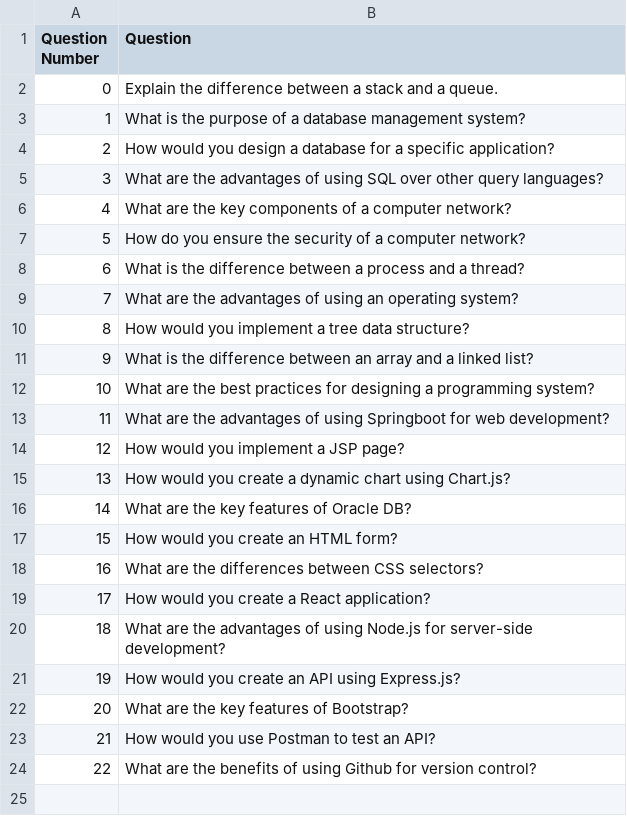
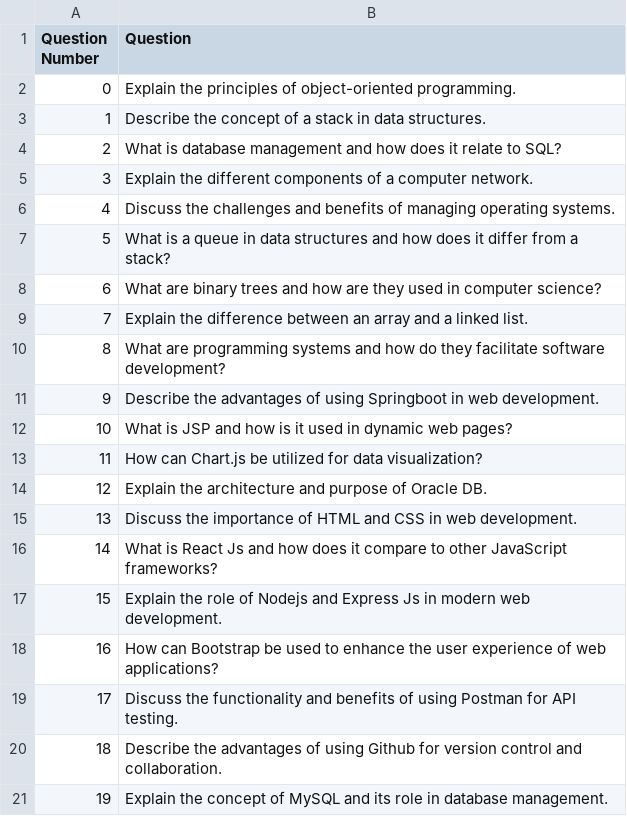
Before and after one commit to shreekantkerkar/be_project, a CSV file: questions_csv.csv, drawn as a sheet.

```diff
--- a/questions_csv.csv
+++ b/questions_csv.csv
@@ -1,24 +1,21 @@
 Question Number,Question
-0,Explain the difference between a stack and a queue.
-1,What is the purpose of a database management system?
-2,How would you design a database for a specific application?
-3,What are the advantages of using SQL over other query languages?
-4,What are the key components of a computer network?
-5,How do you ensure the security of a computer network?
-6,What is the difference between a process and a thread?
-7,What are the advantages of using an operating system?
-8,How would you implement a tree data structure?
-9,What is the difference between an array and a linked list?
-10,What are the best practices for designing a programming system?
-11,What are the advantages of using Springboot for web development?
-12,How would you implement a JSP page?
-13,How would you create a dynamic chart using Chart.js?
-14,What are the key features of Oracle DB?
-15,How would you create an HTML form?
-16,What are the differences between CSS selectors?
-17,How would you create a React application?
-18,What are the advantages of using Node.js for server-side development?
-19,How would you create an API using Express.js?
-20,What are the key features of Bootstrap?
-21,How would you use Postman to test an API?
-22,What are the benefits of using Github for version control?
+0,Explain the principles of object-oriented programming.
+1,Describe the concept of a stack in data structures.
+2,What is database management and how does it relate to SQL?
+3,Explain the different components of a computer network.
+4,Discuss the challenges and benefits of managing operating systems.
+5,What is a queue in data structures and how does it differ from a stack?
+6,What are binary trees and how are they used in computer science?
+7,Explain the difference between an array and a linked list.
+8,What are programming systems and how do they facilitate software development?
+9,Describe the advantages of using Springboot in web development.
+10,What is JSP and how is it used in dynamic web pages?
+11,How can Chart.js be utilized for data visualization?
+12,Explain the architecture and purpose of Oracle DB.
+13,Discuss the importance of HTML and CSS in web development.
+14,What is React Js and how does it compare to other JavaScript frameworks?
+15,Explain the role of Nodejs and Express Js in modern web development.
+16,How can Bootstrap be used to enhance the user experience of web applications?
+17,Discuss the functionality and benefits of using Postman for API testing.
+18,Describe the advantages of using Github for version control and collaboration.
+19,Explain the concept of MySQL and its role in database management.
```
Also changed, not shown: 13 other files.
